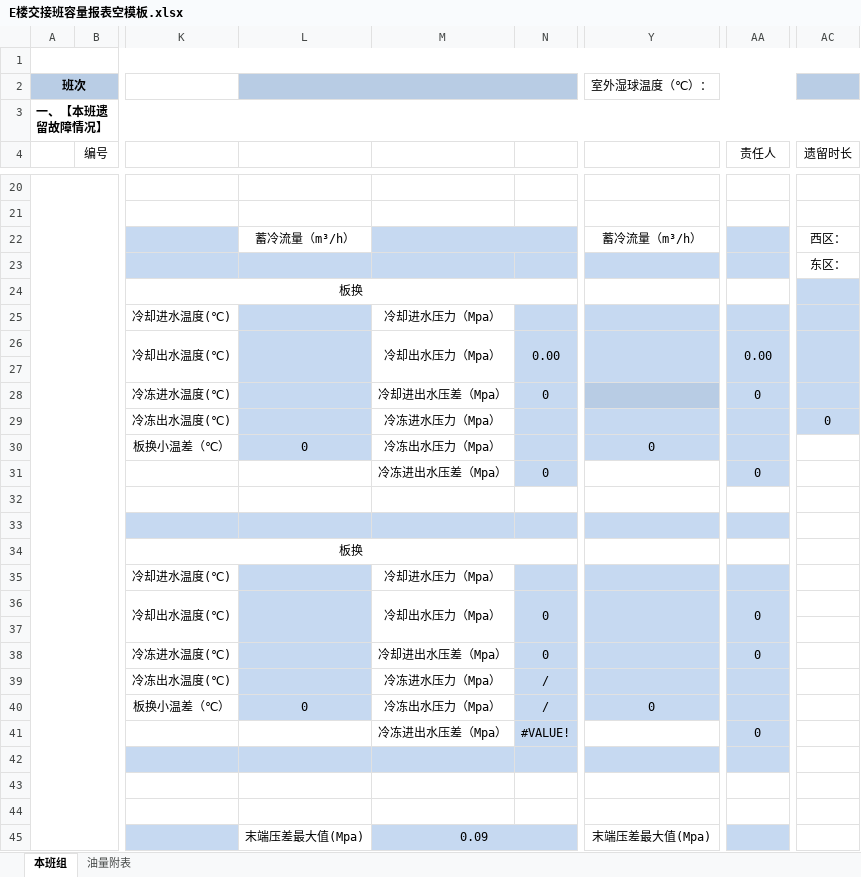
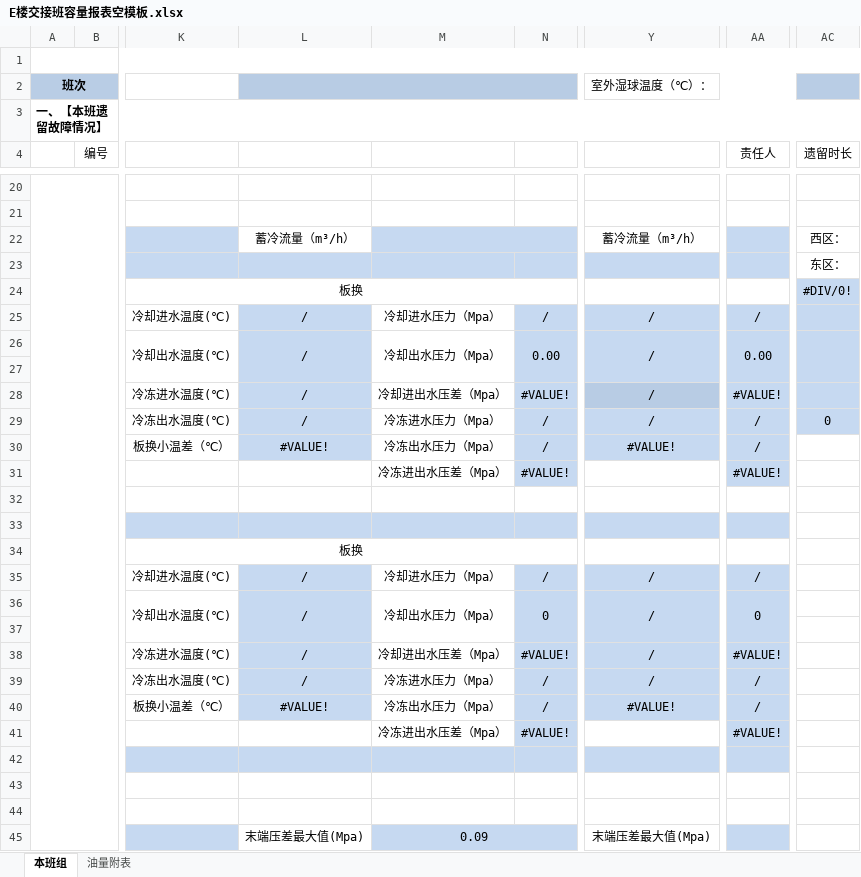
Before and after one commit to lishilong8848/panorama, an Excel workbook: 外网端源码/E楼交接班容量报表空模板.xlsx, sheet 本班组, drawn as a sheet; only a part is shown, gaps mark what is left out; values as stored, in another font and other column widths than the file's, no borders; conditional formats not drawn; the diff names each change by its address in the sheet, - before the commit and + after, or states it on an @@ line.

```diff
--- a/外网端源码/E楼交接班容量报表空模板.xlsx (sheet 本班组)
+++ b/外网端源码/E楼交接班容量报表空模板.xlsx (sheet 本班组)
-AC24 (遗留时长): (empty)
+AC24 (遗留时长): #DIV/0!
-L25:L26: (empty)
+L25:L26: /
-N25: (empty)
+N25: /
-Y25:Y26: (empty)
+Y25:Y26: /
-AA25 (责任人): (empty)
+AA25 (责任人): /
-L28:L29: (empty)
+L28:L29: /
-N28: 0
+N28: #VALUE!
-Y28:Y29: (empty)
+Y28:Y29: /
-AA28 (责任人): 0
+AA28 (责任人): #VALUE!
-N29:N30: (empty)
+N29:N30: /
-AA29:AA30 (责任人): (empty)
+AA29:AA30 (责任人): /
-L30: 0
+L30: #VALUE!
-Y30: 0
+Y30: #VALUE!
-N31: 0
+N31: #VALUE!
-AA31 (责任人): 0
+AA31 (责任人): #VALUE!
-L35:L36: (empty)
+L35:L36: /
-N35: (empty)
+N35: /
-Y35:Y36: (empty)
+Y35:Y36: /
-AA35 (责任人): (empty)
+AA35 (责任人): /
-L38:L39: (empty)
+L38:L39: /
-N38: 0
+N38: #VALUE!
-Y38:Y39: (empty)
+Y38:Y39: /
-AA38 (责任人): 0
+AA38 (责任人): #VALUE!
-AA39:AA40 (责任人): (empty)
+AA39:AA40 (责任人): /
-L40: 0
+L40: #VALUE!
-Y40: 0
+Y40: #VALUE!
-AA41 (责任人): 0
+AA41 (责任人): #VALUE!
```
Also changed, not shown: 外网端源码/其他楼交接班容量报表空模板.xlsx, 3 other files.
